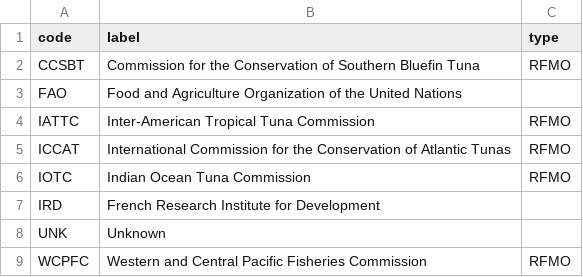
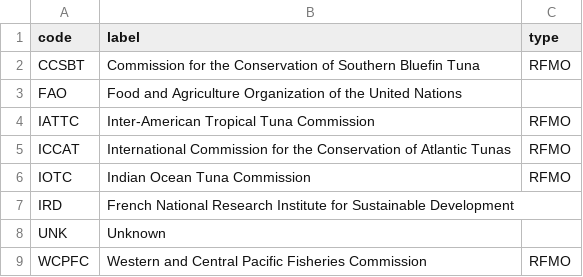
Before and after one commit to fdiwg/fdi-codelists, a CSV file: global/firms/gta/cl_source_authority.csv, drawn as a sheet.

Commit message:
Edit of IRD English label

```diff
--- a/global/firms/gta/cl_source_authority.csv
+++ b/global/firms/gta/cl_source_authority.csv
@@ -6,3 +6,3 @@ ICCAT,International Commission for the Conservation of Atlantic Tunas,RFMO
 IOTC,Indian Ocean Tuna Commission,RFMO
-IRD,French Research Institute for Development,
+IRD,French National Research Institute for Sustainable Development,
 UNK,Unknown,
```
